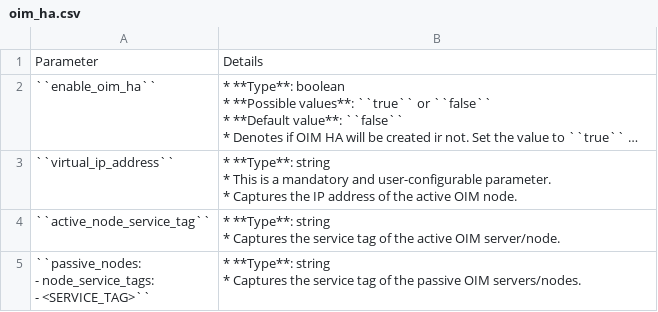
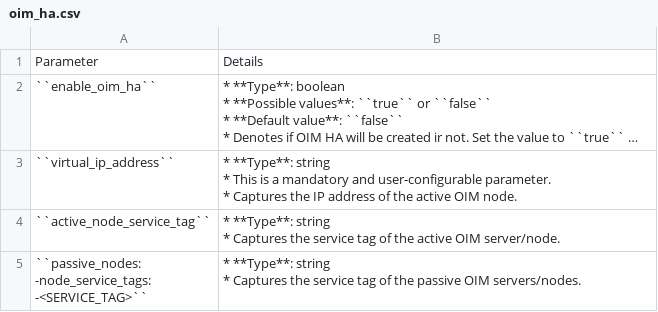
Before and after one commit to vasanthsathya/omnia, a CSV file: docs/source/Tables/oim_ha.csv, drawn as a sheet; long unchanged cells end in ….

```diff
--- a/docs/source/Tables/oim_ha.csv
+++ b/docs/source/Tables/oim_ha.csv
@@ -10,6 +10,5 @@
 * Captures the service tag of the active OIM server/node."
-"``passive_nodes:
-        - node_service_tags:
-            - <SERVICE_TAG>``
-","* **Type**: string
-* Captures the service tag of the passive OIM servers/nodes."
+"``passive_nodes:
+      -node_service_tags:
+         -<SERVICE_TAG>``","* **Type**: string
+* Captures the service tag of the passive OIM servers/nodes."
```
Also changed, not shown: 1 other file.
